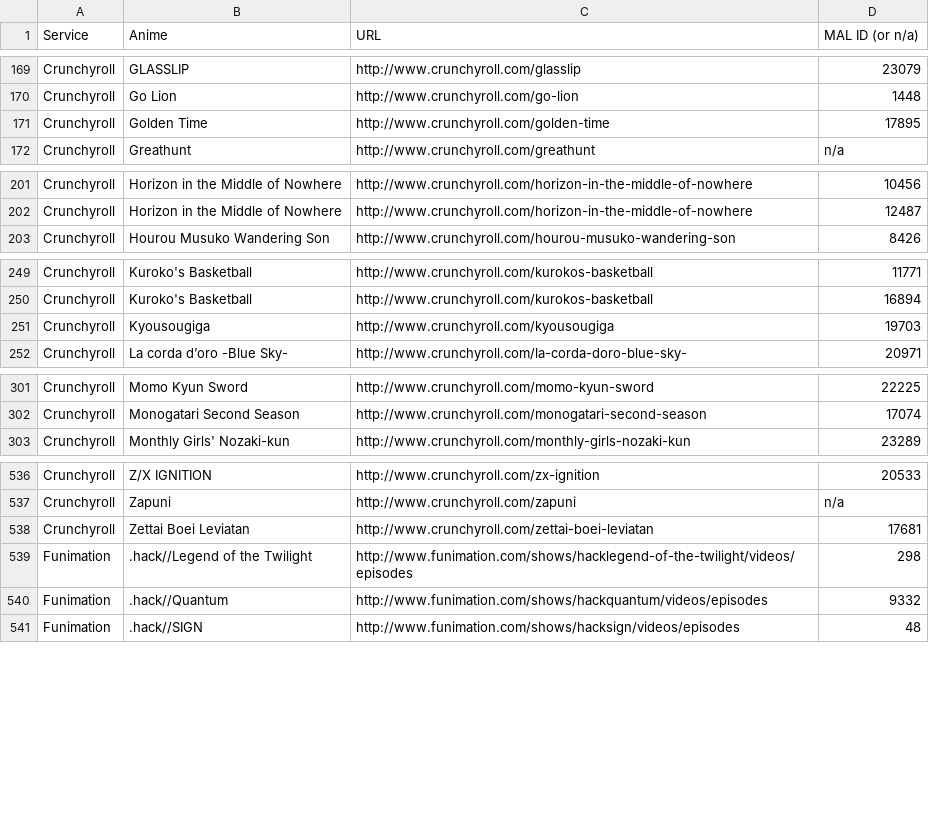
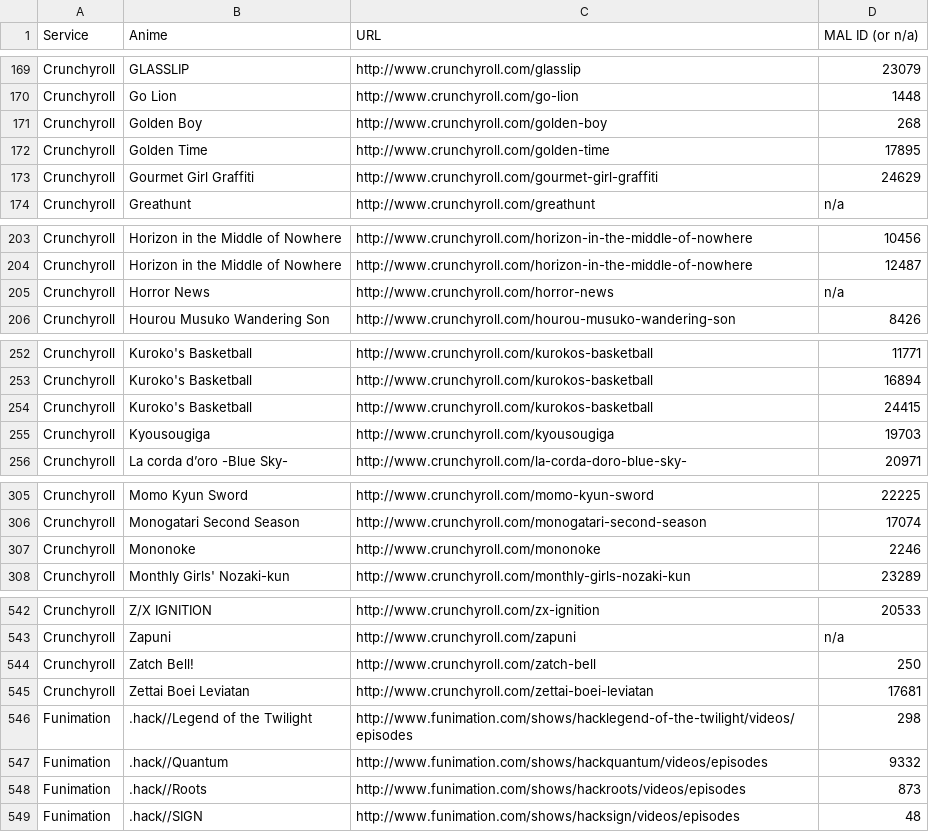
Before and after one commit to LHCGreg/animerecs, a CSV file: AnimeRecs.UpdateStreams/streaming_name_mapping.csv, drawn as a sheet; only a part is shown, gaps mark what is left out; the diff covers the shown part only; the diff names each change by its address in the sheet, - before the commit and + after, or states it on an @@ line.

Commit message:
Stream update.

```diff
--- a/AnimeRecs.UpdateStreams/streaming_name_mapping.csv
+++ b/AnimeRecs.UpdateStreams/streaming_name_mapping.csv
+row 171: Crunchyroll | Golden Boy | http://www.crunchyroll.com/golden-boy | 268
+row 173: Crunchyroll | Gourmet Girl Graffiti | http://www.crunchyroll.com/gourmet-girl-graffiti | 24629
+row 205: Crunchyroll | Horror News | http://www.crunchyroll.com/horror-news | n/a
+row 254: Crunchyroll | Kuroko's Basketball | http://www.crunchyroll.com/kurokos-basketball | 24415
+row 307: Crunchyroll | Mononoke | http://www.crunchyroll.com/mononoke | 2246
+row 544: Crunchyroll | Zatch Bell! | http://www.crunchyroll.com/zatch-bell | 250
+row 548: Funimation | .hack//Roots | http://www.funimation.com/shows/hackroots/videos/episodes | 873
```
Also changed, not shown: 11 added rows, 4 removed rows and 1 edited cell elsewhere in this file, 1 other file.
